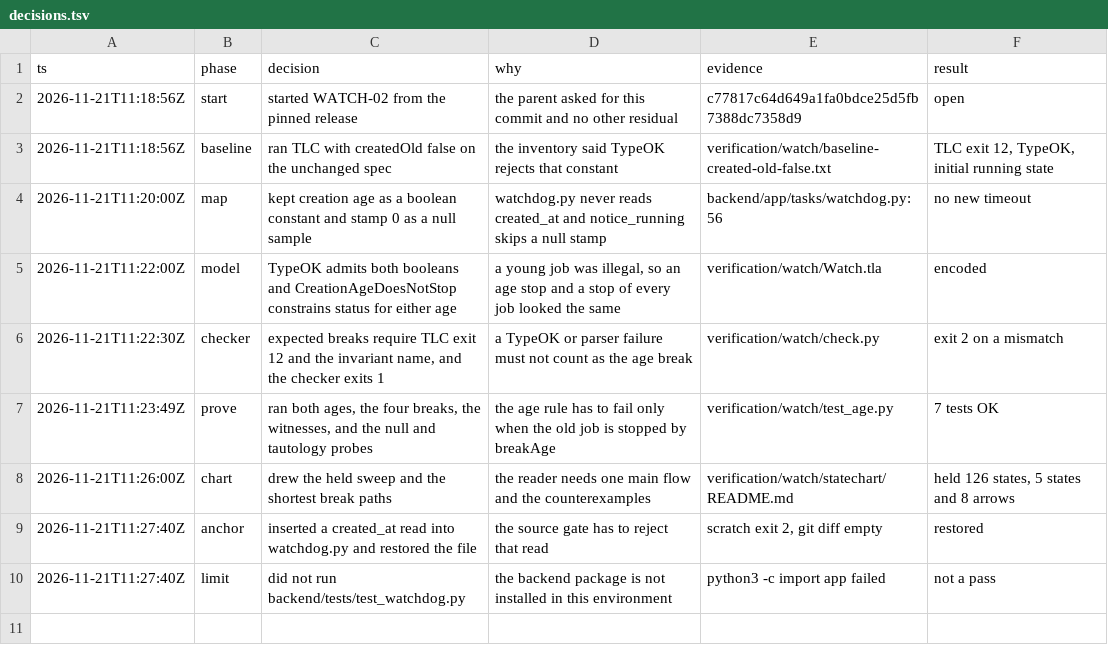
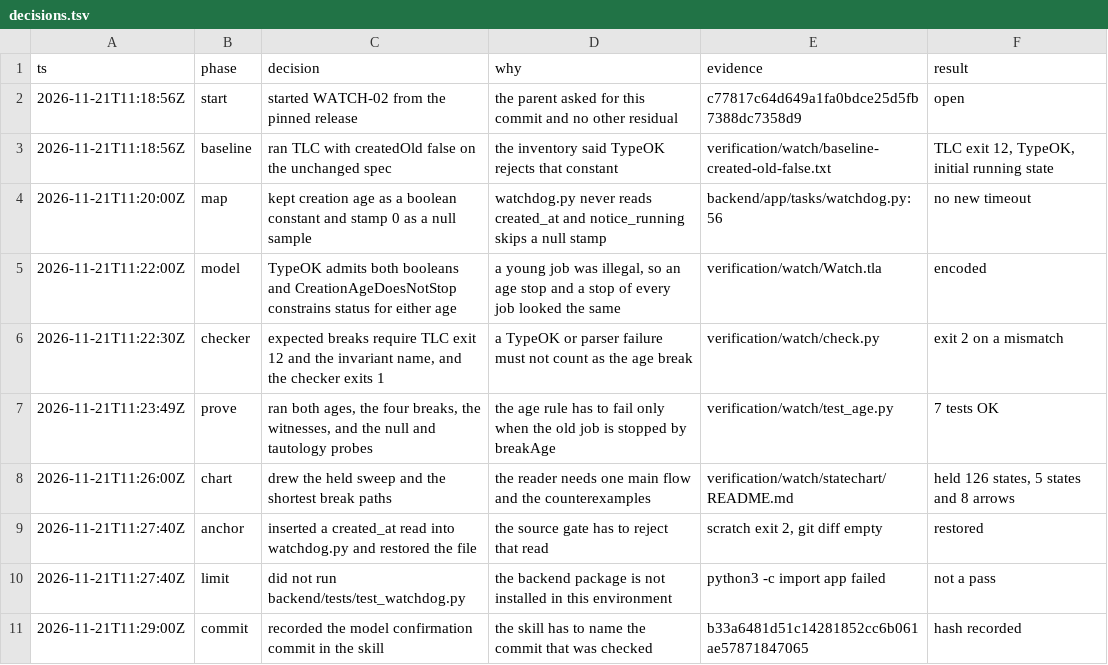
Before and after one commit to y4483784-png/omni-butler, a TSV file: verification/watch/decisions.tsv, drawn as a sheet.

```diff
--- a/verification/watch/decisions.tsv
+++ b/verification/watch/decisions.tsv
@@ -10 +10,2 @@ ts	phase	decision	why	evidence	result
 2026-11-21T11:27:40Z	limit	did not run backend/tests/test_watchdog.py	the backend package is not installed in this environment	python3 -c import app failed	not a pass
+2026-11-21T11:29:00Z	commit	recorded the model confirmation commit in the skill	the skill has to name the commit that was checked	b33a6481d51c14281852cc6b061ae57871847065	hash recorded
```
Also changed, not shown: 1 other file.
